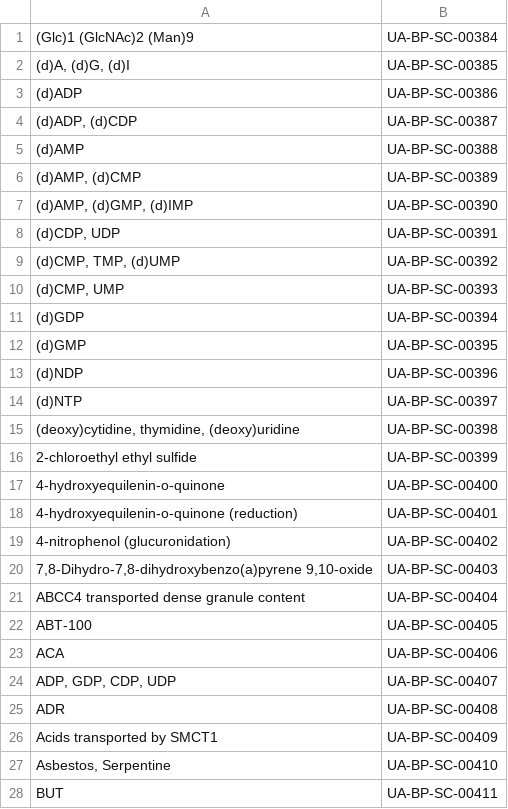
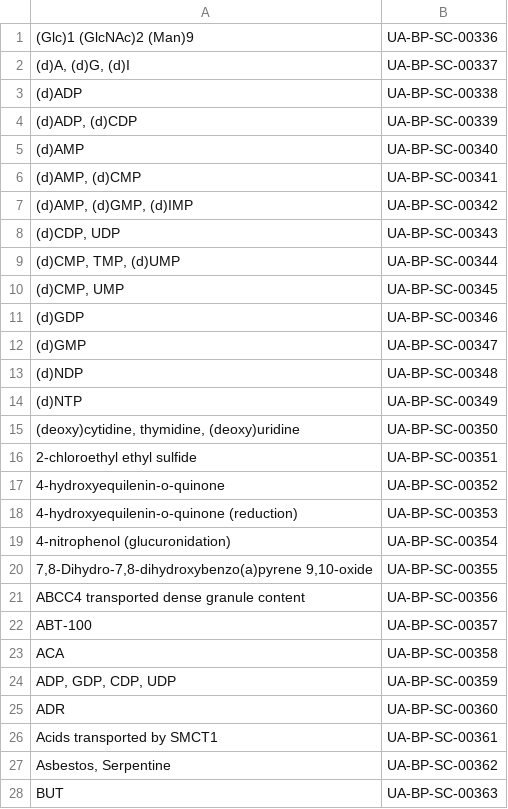
Before and after one commit to clulab/reach, a TSV file: src/main/resources/edu/arizona/sista/odin/domains/bigmechanism/summer2015/kb/biopax-simple_chemical.tsv, drawn as a sheet; only a part is shown; the diff covers the shown part only.

```diff
--- a/src/main/resources/edu/arizona/sista/odin/domains/bigmechanism/summer2015/kb/biopax-simple_chemical.tsv
+++ b/src/main/resources/edu/arizona/sista/odin/domains/bigmechanism/summer2015/kb/biopax-simple_chemical.tsv
@@ -1,28 +1,28 @@
-(Glc)1 (GlcNAc)2 (Man)9	UA-BP-SC-00384
-(d)A, (d)G, (d)I	UA-BP-SC-00385
-(d)ADP	UA-BP-SC-00386
-(d)ADP, (d)CDP	UA-BP-SC-00387
-(d)AMP	UA-BP-SC-00388
-(d)AMP, (d)CMP	UA-BP-SC-00389
-(d)AMP, (d)GMP, (d)IMP	UA-BP-SC-00390
-(d)CDP, UDP	UA-BP-SC-00391
-(d)CMP, TMP, (d)UMP	UA-BP-SC-00392
-(d)CMP, UMP	UA-BP-SC-00393
-(d)GDP	UA-BP-SC-00394
-(d)GMP	UA-BP-SC-00395
-(d)NDP	UA-BP-SC-00396
-(d)NTP	UA-BP-SC-00397
-(deoxy)cytidine, thymidine, (deoxy)uridine	UA-BP-SC-00398
-2-chloroethyl ethyl sulfide	UA-BP-SC-00399
-4-hydroxyequilenin-o-quinone	UA-BP-SC-00400
-4-hydroxyequilenin-o-quinone (reduction)	UA-BP-SC-00401
-4-nitrophenol (glucuronidation)	UA-BP-SC-00402
-7,8-Dihydro-7,8-dihydroxybenzo(a)pyrene 9,10-oxide	UA-BP-SC-00403
-ABCC4 transported dense granule content	UA-BP-SC-00404
-ABT-100	UA-BP-SC-00405
-ACA	UA-BP-SC-00406
-ADP, GDP, CDP, UDP	UA-BP-SC-00407
-ADR	UA-BP-SC-00408
-Acids transported by SMCT1	UA-BP-SC-00409
-Asbestos, Serpentine	UA-BP-SC-00410
-BUT	UA-BP-SC-00411
+(Glc)1 (GlcNAc)2 (Man)9	UA-BP-SC-00336
+(d)A, (d)G, (d)I	UA-BP-SC-00337
+(d)ADP	UA-BP-SC-00338
+(d)ADP, (d)CDP	UA-BP-SC-00339
+(d)AMP	UA-BP-SC-00340
+(d)AMP, (d)CMP	UA-BP-SC-00341
+(d)AMP, (d)GMP, (d)IMP	UA-BP-SC-00342
+(d)CDP, UDP	UA-BP-SC-00343
+(d)CMP, TMP, (d)UMP	UA-BP-SC-00344
+(d)CMP, UMP	UA-BP-SC-00345
+(d)GDP	UA-BP-SC-00346
+(d)GMP	UA-BP-SC-00347
+(d)NDP	UA-BP-SC-00348
+(d)NTP	UA-BP-SC-00349
+(deoxy)cytidine, thymidine, (deoxy)uridine	UA-BP-SC-00350
+2-chloroethyl ethyl sulfide	UA-BP-SC-00351
+4-hydroxyequilenin-o-quinone	UA-BP-SC-00352
+4-hydroxyequilenin-o-quinone (reduction)	UA-BP-SC-00353
+4-nitrophenol (glucuronidation)	UA-BP-SC-00354
+7,8-Dihydro-7,8-dihydroxybenzo(a)pyrene 9,10-oxide	UA-BP-SC-00355
+ABCC4 transported dense granule content	UA-BP-SC-00356
+ABT-100	UA-BP-SC-00357
+ACA	UA-BP-SC-00358
+ADP, GDP, CDP, UDP	UA-BP-SC-00359
+ADR	UA-BP-SC-00360
+Acids transported by SMCT1	UA-BP-SC-00361
+Asbestos, Serpentine	UA-BP-SC-00362
+BUT	UA-BP-SC-00363
```
Also changed, not shown: 65 edited cells elsewhere in this file, src/main/resources/edu/arizona/sista/odin/domains/bigmechanism/summer2015/kb/biopax-gene_or_gene_product.tsv, 1 other file.
